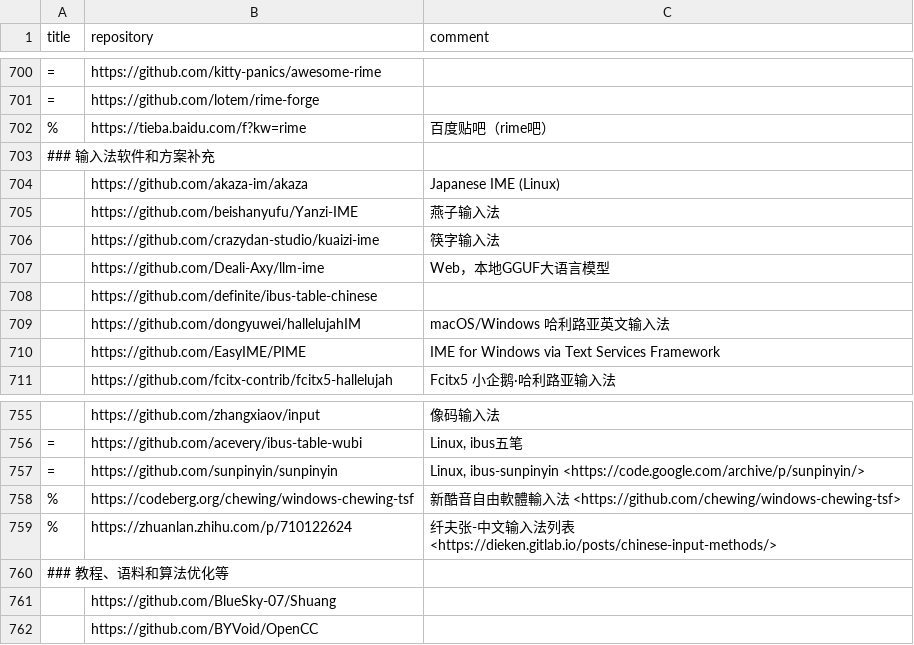
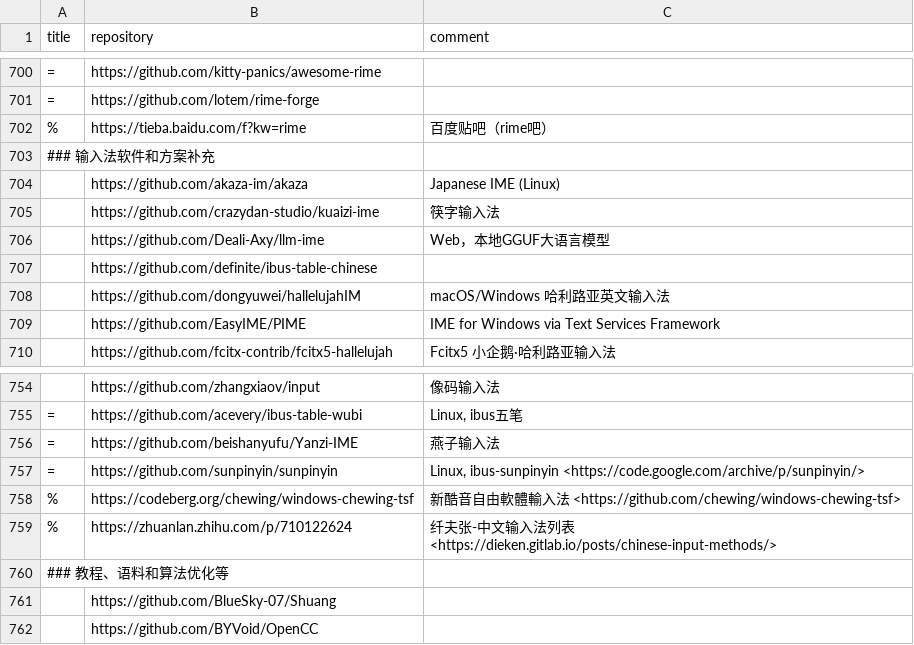
Before and after one commit to hantang/rime-list, a TSV file: data.tsv, drawn as a sheet; only a part is shown, gaps mark what is left out; removed rows and columns are numbered as before the commit, all else as after; the diff names each change by its address in the sheet, - before the commit and + after, or states it on an @@ line.

```diff
--- a/data.tsv
+++ b/data.tsv
-row 705:  | https://github.com/beishanyufu/Yanzi-IME | 燕子输入法
+row 756: = | https://github.com/beishanyufu/Yanzi-IME | 燕子输入法
```
Also changed, not shown: 1 other file.
